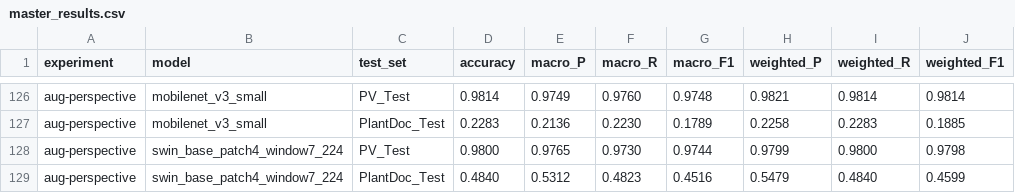
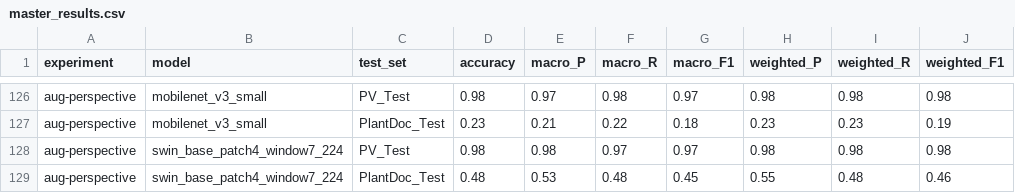
Before and after one commit to nflx-lh/plant-disease-detection, a CSV file: results_zip/master_results.csv, drawn as a sheet; only a part is shown, gaps mark what is left out; the diff covers the shown part only; the diff names each change by its address in the sheet, - before the commit and + after, or states it on an @@ line.

```diff
--- a/results_zip/master_results.csv
+++ b/results_zip/master_results.csv
-D126 (accuracy): 0.9814
+D126 (accuracy): 0.98
-E126 (macro_P): 0.9749
+E126 (macro_P): 0.97
-F126 (macro_R): 0.9760
+F126 (macro_R): 0.98
-G126 (macro_F1): 0.9748
+G126 (macro_F1): 0.97
-H126 (weighted_P): 0.9821
+H126 (weighted_P): 0.98
-I126 (weighted_R): 0.9814
+I126 (weighted_R): 0.98
-J126 (weighted_F1): 0.9814
+J126 (weighted_F1): 0.98
-D127 (accuracy): 0.2283
+D127 (accuracy): 0.23
-E127 (macro_P): 0.2136
+E127 (macro_P): 0.21
-F127 (macro_R): 0.2230
+F127 (macro_R): 0.22
-G127 (macro_F1): 0.1789
+G127 (macro_F1): 0.18
-H127 (weighted_P): 0.2258
+H127 (weighted_P): 0.23
-I127 (weighted_R): 0.2283
+I127 (weighted_R): 0.23
-J127 (weighted_F1): 0.1885
+J127 (weighted_F1): 0.19
-D128 (accuracy): 0.9800
+D128 (accuracy): 0.98
-E128 (macro_P): 0.9765
+E128 (macro_P): 0.98
-F128 (macro_R): 0.9730
+F128 (macro_R): 0.97
-G128 (macro_F1): 0.9744
+G128 (macro_F1): 0.97
-H128 (weighted_P): 0.9799
+H128 (weighted_P): 0.98
-I128 (weighted_R): 0.9800
+I128 (weighted_R): 0.98
-J128 (weighted_F1): 0.9798
+J128 (weighted_F1): 0.98
-D129 (accuracy): 0.4840
+D129 (accuracy): 0.48
-E129 (macro_P): 0.5312
+E129 (macro_P): 0.53
-F129 (macro_R): 0.4823
+F129 (macro_R): 0.48
-G129 (macro_F1): 0.4516
+G129 (macro_F1): 0.45
-H129 (weighted_P): 0.5479
+H129 (weighted_P): 0.55
-I129 (weighted_R): 0.4840
+I129 (weighted_R): 0.48
-J129 (weighted_F1): 0.4599
+J129 (weighted_F1): 0.46
```
Also changed, not shown: 56 edited cells elsewhere in this file, 1 other file.
